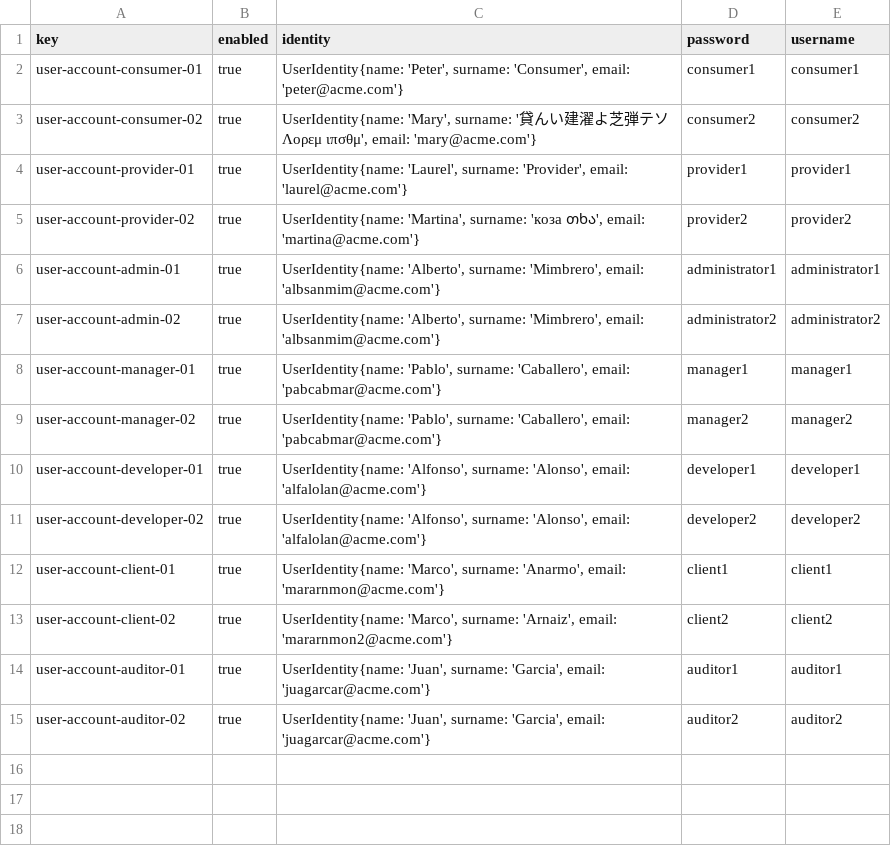
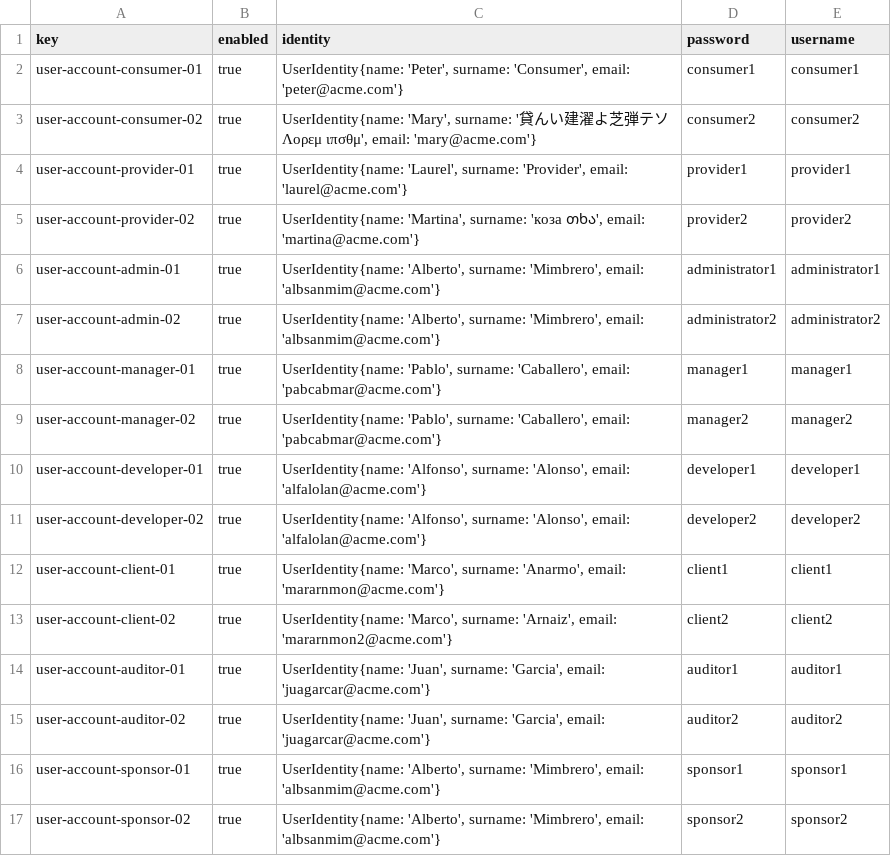
Before and after one commit to DP2-C1-07/Acme-One-24.1.0-C1.07, a CSV file: src/main/webapp/WEB-INF/resources/sample-data/user-account.csv, drawn as a sheet.

Commit message:
feat: add sample sponsors

```diff
--- a/src/main/webapp/WEB-INF/resources/sample-data/user-account.csv
+++ b/src/main/webapp/WEB-INF/resources/sample-data/user-account.csv
@@ -15 +15,3 @@ user-account-auditor-01,true,"UserIdentity{name: 'Juan', surname: 'Garcia', emai
 user-account-auditor-02,true,"UserIdentity{name: 'Juan', surname: 'Garcia', email: 'juagarcar@acme.com'}",auditor2,auditor2
+user-account-sponsor-01,true,"UserIdentity{name: 'Alberto', surname: 'Mimbrero', email: 'albsanmim@acme.com'}",sponsor1,sponsor1
+user-account-sponsor-02,true,"UserIdentity{name: 'Alberto', surname: 'Mimbrero', email: 'albsanmim@acme.com'}",sponsor2,sponsor2
```
Also changed, not shown: 1 other file.
